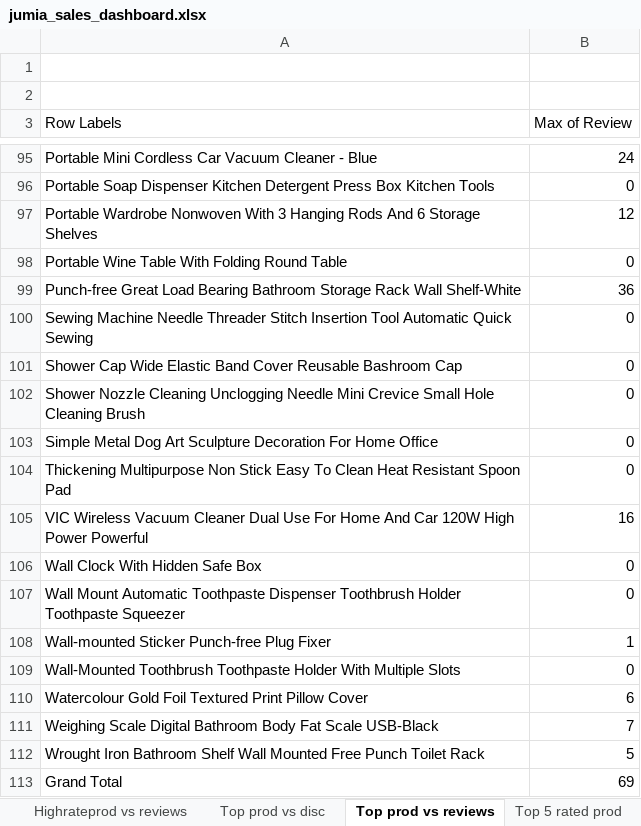
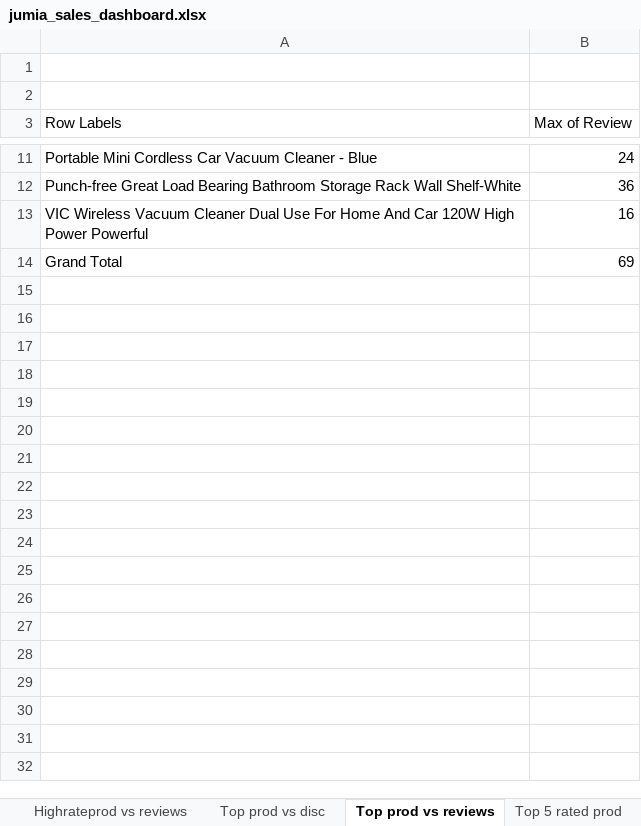
Before and after one commit to glembaglitch/jumia_sales_analysis, an Excel workbook: Dashboard/jumia_sales_dashboard.xlsx, sheet Top prod vs reviews, drawn as a sheet; only a part is shown, gaps mark what is left out; values as stored, in another font and other column widths than the file's, no borders; charts and pictures not drawn; the diff covers the shown part only; the diff names each change by its address in the sheet, - before the commit and + after, or states it on an @@ line.

```diff
--- a/Dashboard/jumia_sales_dashboard.xlsx (sheet Top prod vs reviews)
+++ b/Dashboard/jumia_sales_dashboard.xlsx (sheet Top prod vs reviews)
-row 96: Portable Soap Dispenser Kitchen Detergent Press Box Kitchen Tools | 0
-row 97: Portable Wardrobe Nonwoven With 3 Hanging Rods And 6 Storage Shelves | 12
-row 98: Portable Wine Table With Folding Round Table | 0
-row 100: Sewing Machine Needle Threader Stitch Insertion Tool Automatic Quick Sewing | 0
-row 101: Shower Cap Wide Elastic Band Cover Reusable Bashroom Cap | 0
-row 102: Shower Nozzle Cleaning Unclogging Needle Mini Crevice Small Hole Cleaning Brush | 0
-row 103: Simple Metal Dog Art Sculpture Decoration For Home Office | 0
-row 104: Thickening Multipurpose Non Stick Easy To Clean Heat Resistant Spoon Pad | 0
-row 106: Wall Clock With Hidden Safe Box | 0
-row 107: Wall Mount Automatic Toothpaste Dispenser Toothbrush Holder Toothpaste Squeezer | 0
-row 108: Wall-mounted Sticker Punch-free Plug Fixer | 1
-row 109: Wall-Mounted Toothbrush Toothpaste Holder With Multiple Slots | 0
-row 110: Watercolour Gold Foil Textured Print Pillow Cover | 6
-row 111: Weighing Scale Digital Bathroom Body Fat Scale USB-Black | 7
-row 112: Wrought Iron Bathroom Shelf Wall Mounted Free Punch Toilet Rack | 5
```
Also changed, not shown: 84 removed rows elsewhere in this sheet, sheet Top prod vs disc, sheet Bottom5 rated prod, sheet Top 5 rated prod, sheet Highrateprod vs reviews, sheet disco vs rating vs review, sheet av rating by discount, 5 more sheets, other sheet tabs, charts or pictures.
